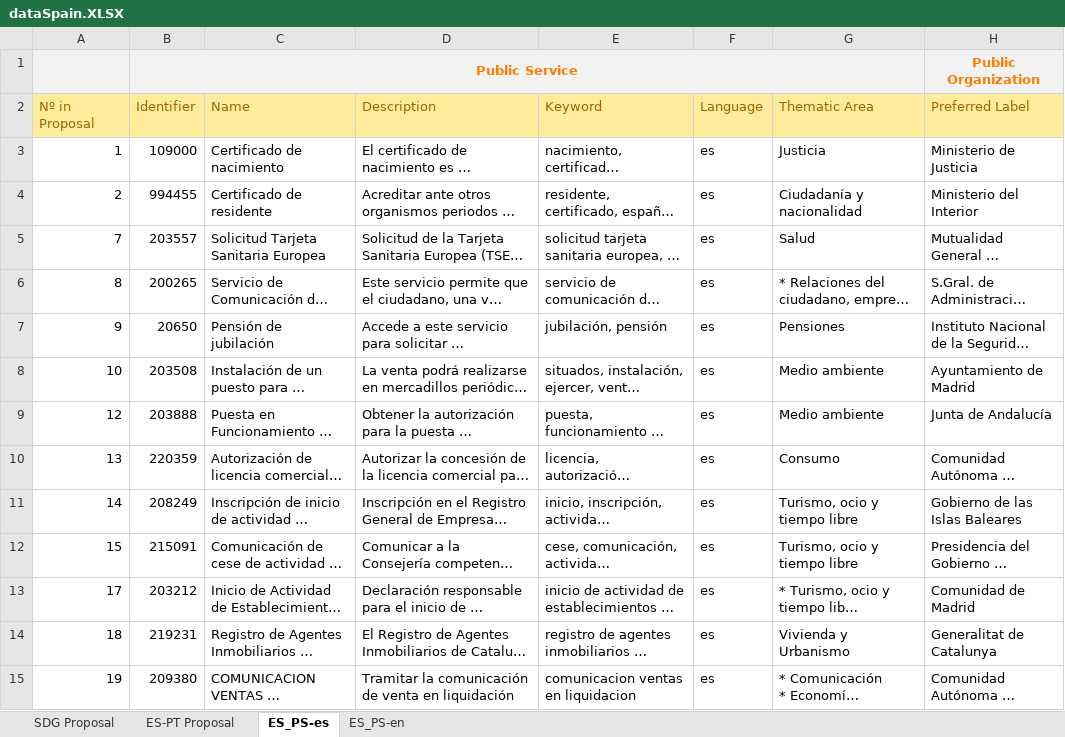
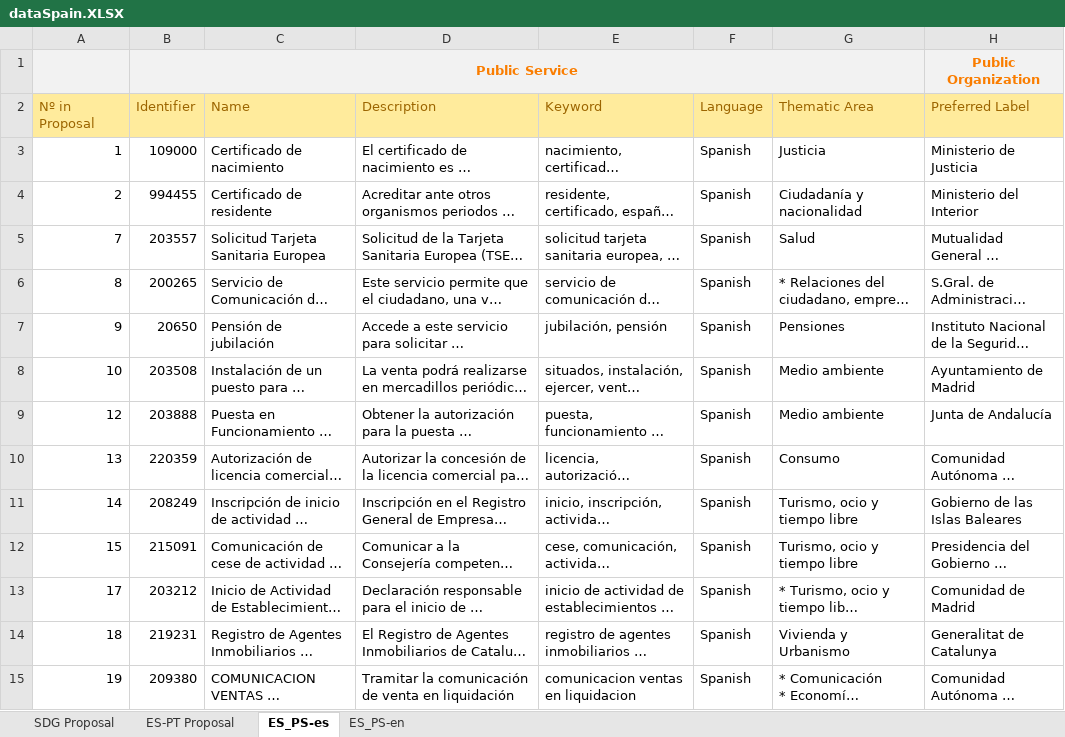
Before and after one commit to Bhanditz/Excel-to-CPSVAP-RDF-transformation, an Excel workbook: source-data/dataSpain.XLSX, sheet ES_PS-es, drawn as a sheet; only a part is shown; long unchanged cells end in …; values as stored, in another font and other column widths than the file's, no borders; the diff covers the shown part only; the diff names each change by its address in the sheet, - before the commit and + after, or states it on an @@ line.

```diff
--- a/source-data/dataSpain.XLSX (sheet ES_PS-es)
+++ b/source-data/dataSpain.XLSX (sheet ES_PS-es)
-F3:F15 (Language): es
+F3:F15 (Language): Spanish
```
Also changed, not shown: 17 edited cells elsewhere in this sheet, sheet ES_PS-en, 9 other files.
